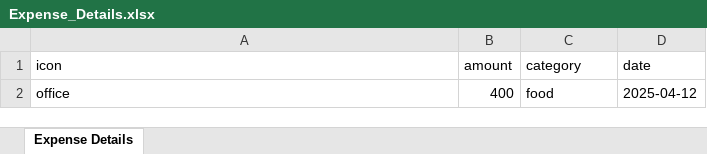
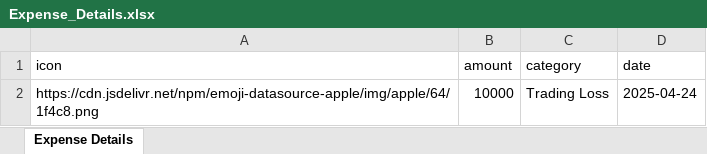
Before and after one commit to ABDULAHAD118/WealthSync-Expense-Tracking-System, an Excel workbook: Backend/Expense_Details.xlsx, sheet Expense Details, drawn as a sheet; values as stored, in another font and other column widths than the file's, no borders; removed rows and columns are numbered as before the commit, all else as after; the diff names each change by its address in the sheet, - before the commit and + after, or states it on an @@ line.

Commit message:
Complete the expense section and fixes some ui issues

```diff
--- a/Backend/Expense_Details.xlsx (sheet Expense Details)
+++ b/Backend/Expense_Details.xlsx (sheet Expense Details)
-row 2: office | 400 | food | 2025-04-12
+row 2: https://cdn.jsdelivr.net/npm/emoji-datasource-apple/img/apple/64/1f4c8.png | 10000 | Trading Loss | 2025-04-24
```
Also changed, not shown: 27 other files.
